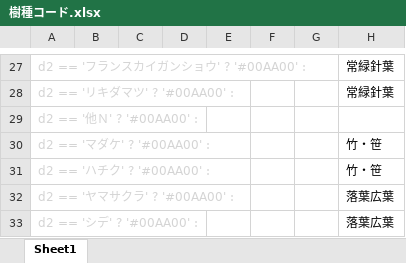
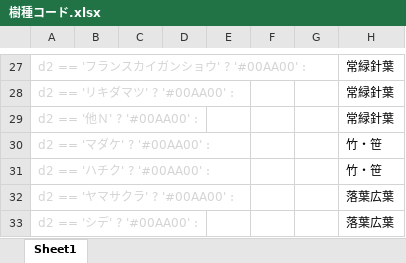
Before and after one commit to wata909/fgb_twin_test, an Excel workbook: docs/樹種コード.xlsx, sheet Sheet1, drawn as a sheet; only a part is shown, gaps mark what is left out; values as stored, in another font and other column widths than the file's, no borders; the diff names each change by its address in the sheet, - before the commit and + after, or states it on an @@ line.

```diff
--- a/docs/樹種コード.xlsx (sheet Sheet1)
+++ b/docs/樹種コード.xlsx (sheet Sheet1)
-H29: (empty)
+H29: 常緑針葉
```
Also changed, not shown: docs/国有林コード.xlsx, 7 other files.
